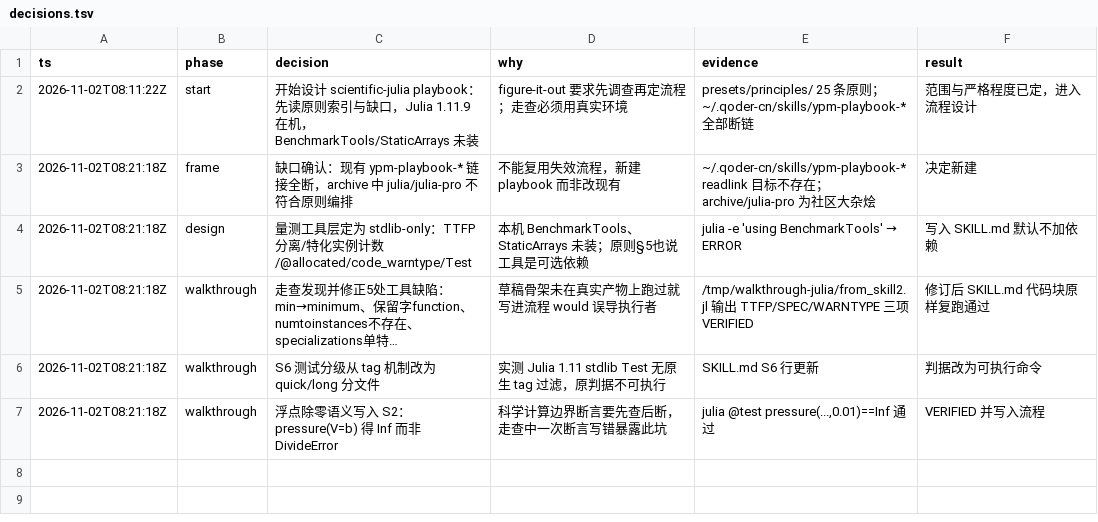
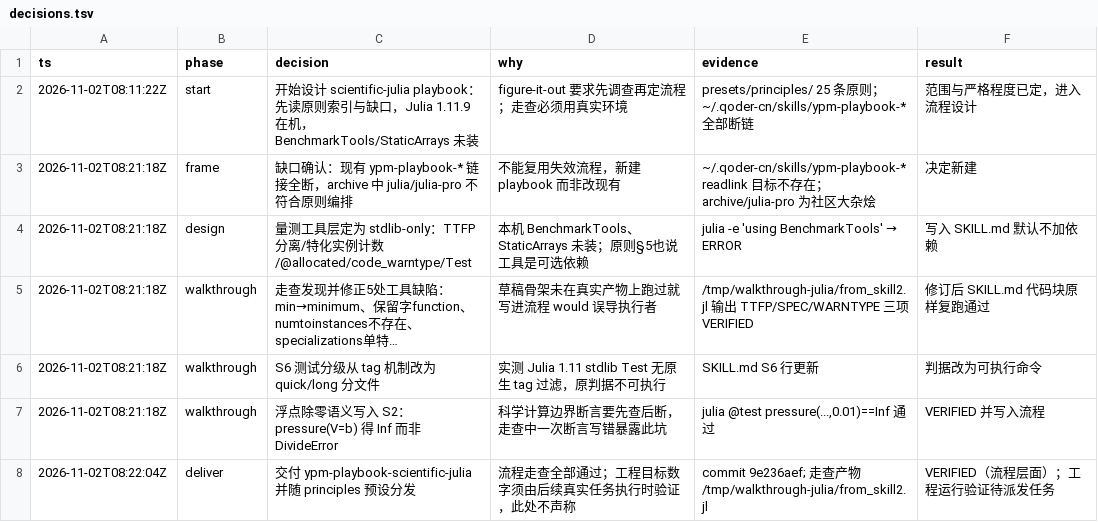
Before and after one commit to 9018447/myskills, a TSV file: presets/principles/ypm-playbook-scientific-julia/decisions.tsv, drawn as a sheet; long unchanged cells end in ….

Commit message:
补交付决策记录行

```diff
--- a/presets/principles/ypm-playbook-scientific-julia/decisions.tsv
+++ b/presets/principles/ypm-playbook-scientific-julia/decisions.tsv
@@ -7 +7,2 @@ ts	phase	decision	why	evidence	result
 2026-11-02T08:21:18Z	walkthrough	浮点除零语义写入 S2：pressure(V=b) 得 Inf 而非 DivideError	科学计算边界断言要先查后断，走查中一次断言写错暴露此坑	julia @test pressure(...,0.01)==Inf 通过	VERIFIED 并写入流程
+2026-11-02T08:22:04Z	deliver	交付 ypm-playbook-scientific-julia 并随 principles 预设分发	流程走查全部通过；工程目标数字须由后续真实任务执行时验证，此处不声称	commit 9e236aef; 走查产物 /tmp/walkthrough-julia/from_skill2.jl	VERIFIED（流程层面）；工程运行验证待派发任务
```
